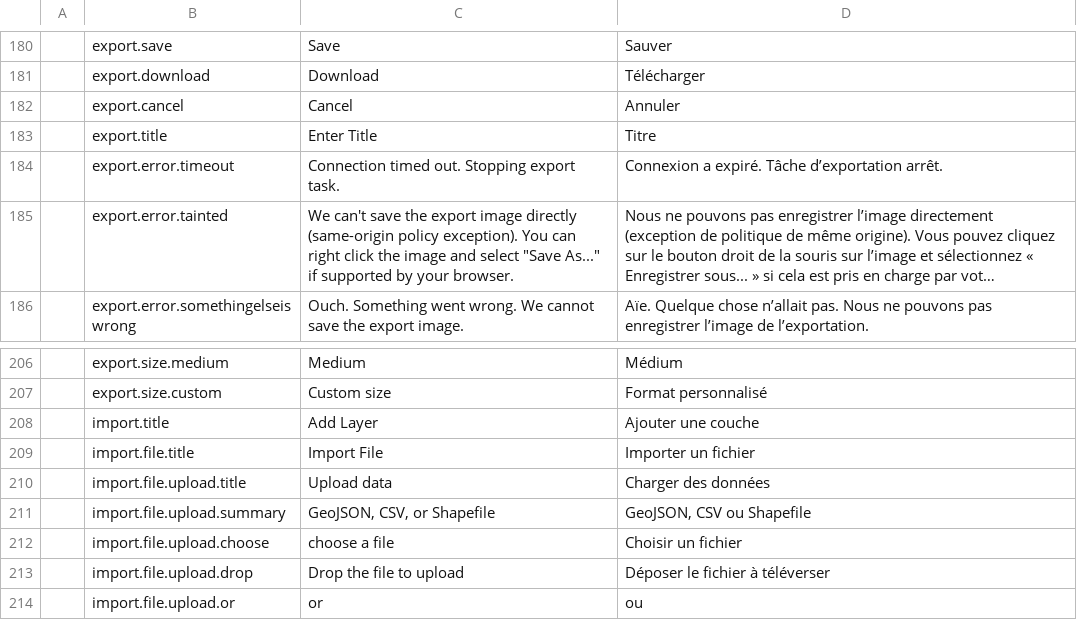
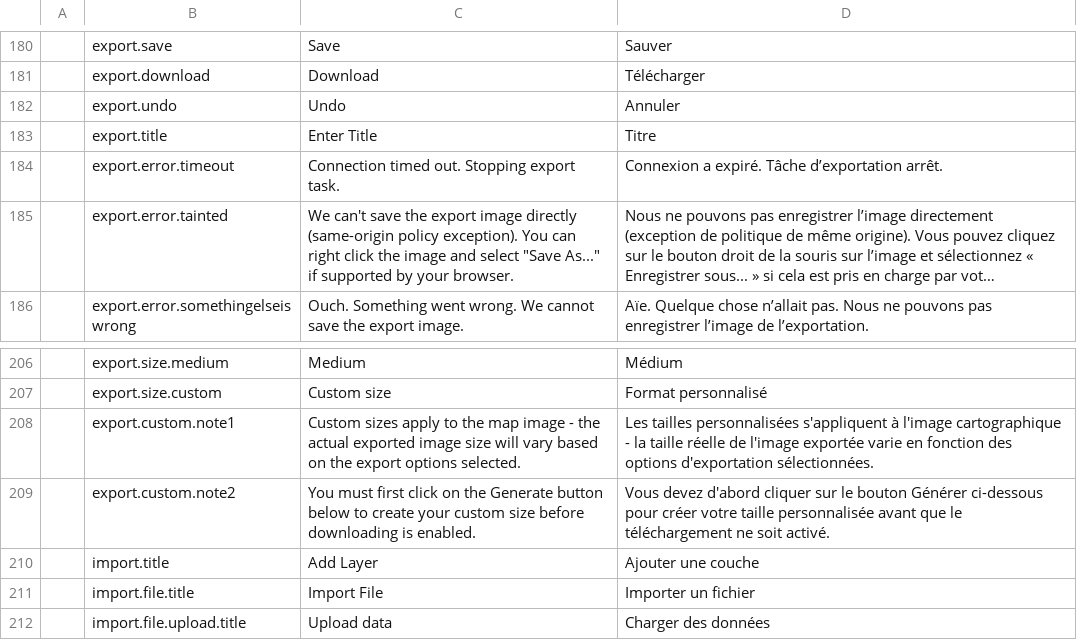
Before and after one commit to fgpv-vpgf/fgpv-vpgf, a CSV file: src/locales/translations.csv, drawn as a sheet; only a part is shown, gaps mark what is left out; the shorter side is filled out with more unchanged rows; long unchanged cells end in …; removed rows and columns are numbered as before the commit, all else as after; the diff names each change by its address in the sheet, - before the commit and + after, or states it on an @@ line.

Commit message:
feat(ui): updates to export dialog UI
Closes #1471

```diff
--- a/src/locales/translations.csv
+++ b/src/locales/translations.csv
-row 182:  | export.cancel | Cancel | Annuler
+row 182:  | export.undo | Undo | Annuler
+row 208:  | export.custom.note1 | Custom sizes apply to the map image - the actual exported image size will vary based on the export options selected. | Les tailles personnalisées s'appliquent à l'image cartographique - la taille réelle de l'image exportée varie en fonction des options d'exportation sélectionnées.
+row 209:  | export.custom.note2 | You must first click on the Generate button below to create your custom size before downloading is enabled. | Vous devez d'abord cliquer sur le bouton Générer ci-dessous pour créer votre taille personnalisée avant que le téléchargement ne soit activé.
```
Also changed, not shown: 1 other file.
